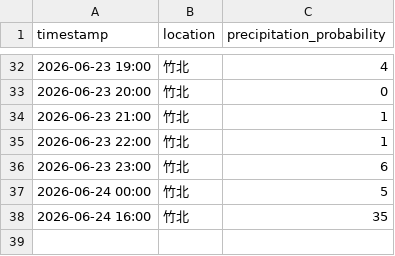
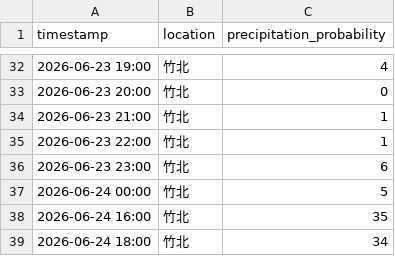
Before and after one commit to wentseng771/weather1-log, a CSV file: weather-log.csv, drawn as a sheet; only a part is shown, gaps mark what is left out.

Commit message:
log: 竹北降雨機率 2026-06-24 18:00

```diff
--- a/weather-log.csv
+++ b/weather-log.csv
@@ -38 +38,2 @@ timestamp,location,precipitation_probability
 2026-06-24 16:00,竹北,35
+2026-06-24 18:00,竹北,34
```
